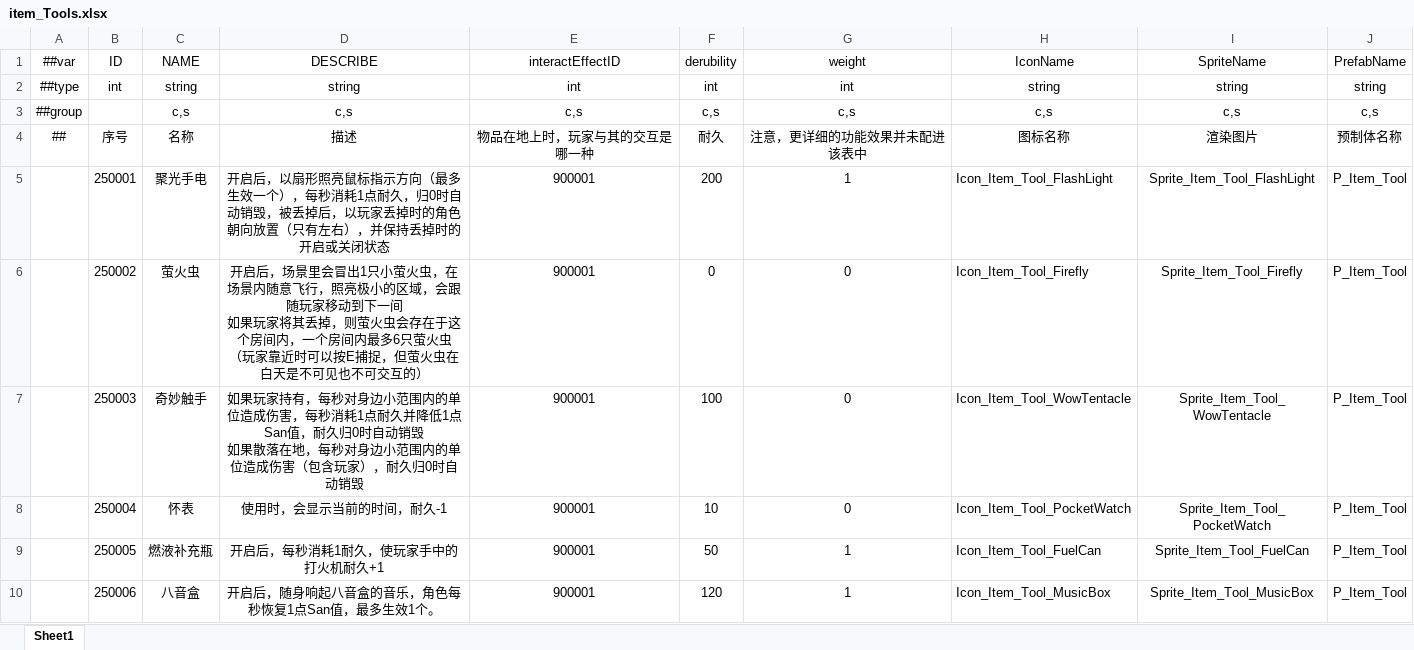
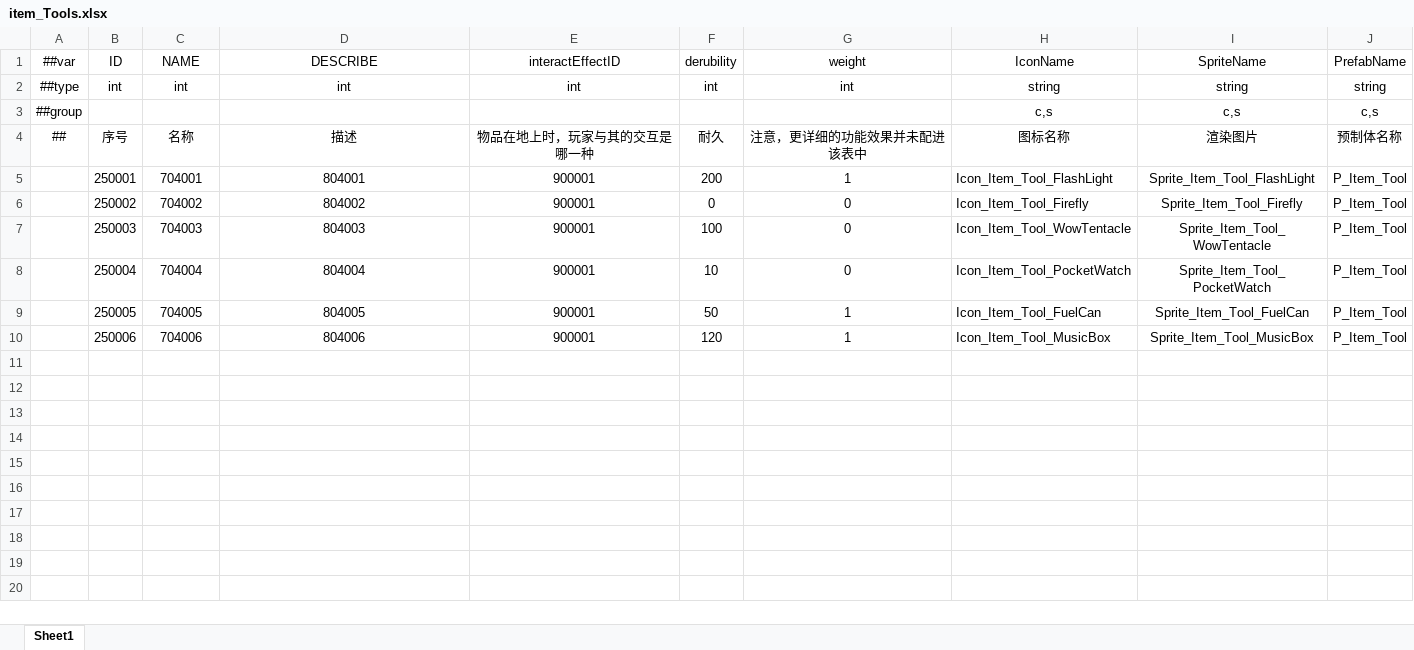
Before and after one commit to HouWang-123/Project-A, an Excel workbook: AAA-Luban-Excel/Datas/item_Tools.xlsx, sheet Sheet1, drawn as a sheet; values as stored, in another font and other column widths than the file's, no borders; removed rows and columns are numbered as before the commit, all else as after; ↵ is a line break in a cell; the diff names each change by its address in the sheet, - before the commit and + after, or states it on an @@ line.

```diff
--- a/AAA-Luban-Excel/Datas/item_Tools.xlsx (sheet Sheet1)
+++ b/AAA-Luban-Excel/Datas/item_Tools.xlsx (sheet Sheet1)
-C2: string
+C2: int
-D2: string
+D2: int
-row 3: ##group |  | c,s | c,s | c,s | c,s | c,s | c,s | c,s | c,s
+row 3: ##group |  |  |  |  |  |  | c,s | c,s | c,s
-C5: 聚光手电
+C5: 704001
-D5: 开启后，以扇形照亮鼠标指示方向（最多生效一个），每秒消耗1点耐久，归0时自动销毁，被丢掉后，以玩家丢掉时的角色朝向放置（只有左右），并保持丢掉时的开启或关闭状态
+D5: 804001
-C6: 萤火虫
+C6: 704002
-D6: 开启后，场景里会冒出1只小萤火虫，在场景内随意飞行，照亮极小的区域，会跟随玩家移动到下一间 ↵ 如果玩家将其丢掉，则萤火虫会存在于这个房间内，一个房间内最多6只萤火虫 ↵ （玩家靠近时可以按E捕捉，但萤火虫在白天是不可见也不可交互的）
+D6: 804002
-C7: 奇妙触手
+C7: 704003
-D7: 如果玩家持有，每秒对身边小范围内的单位造成伤害，每秒消耗1点耐久并降低1点San值，耐久归0时自动销毁 ↵ 如果散落在地，每秒对身边小范围内的单位造成伤害（包含玩家），耐久归0时自动销毁
+D7: 804003
-C8: 怀表
+C8: 704004
-D8: 使用时，会显示当前的时间，耐久-1
+D8: 804004
-C9: 燃液补充瓶
+C9: 704005
-D9: 开启后，每秒消耗1耐久，使玩家手中的打火机耐久+1
+D9: 804005
-C10: 八音盒
+C10: 704006
-D10: 开启后，随身响起八音盒的音乐，角色每秒恢复1点San值，最多生效1个。
+D10: 804006
```
Also changed, not shown: AAA-Luban-Excel/Datas/cha_Conditions.xlsx, AAA-Luban-Excel/Datas/item_Jewelry.xlsx, 10 other files.
